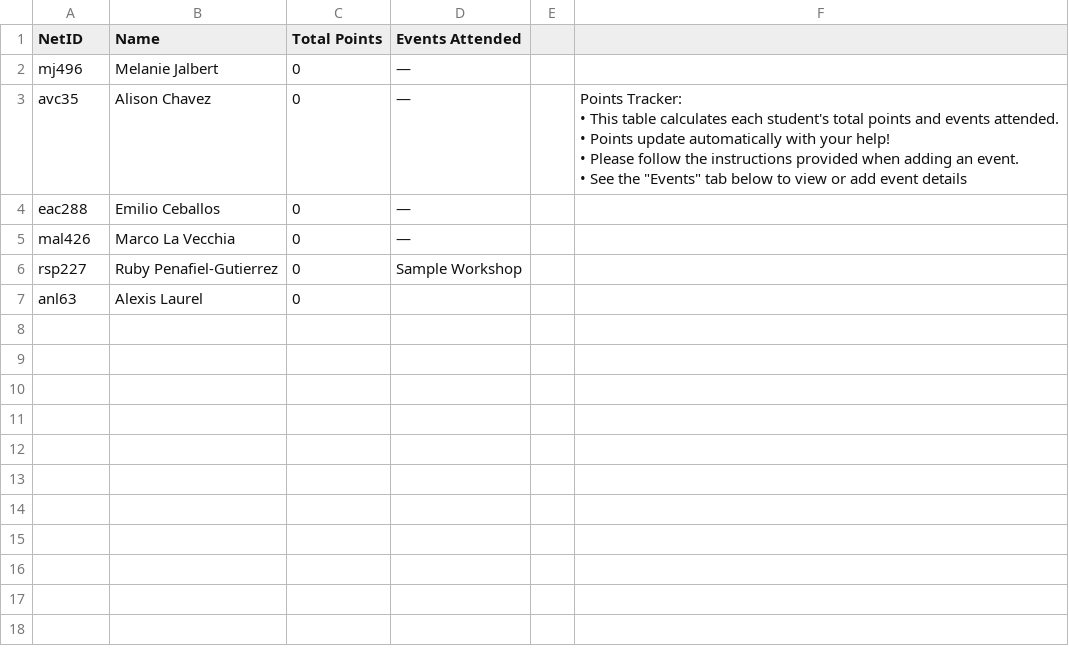
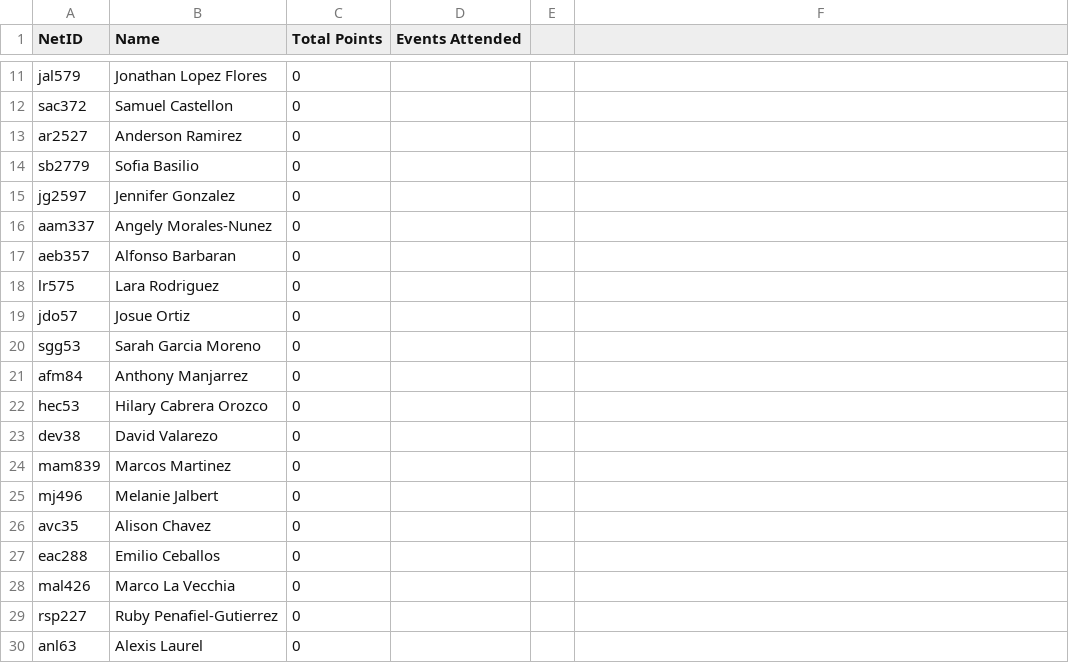
Before and after one commit to shpe-cornell/shpe-website, a CSV file: public/points.csv, drawn as a sheet; only a part is shown, gaps mark what is left out; the diff covers the shown part only.

```diff
--- a/public/points.csv
+++ b/public/points.csv
@@ -2,14 +19,20 @@ NetID,Name,Total Points,Events Attended,,
-mj496,Melanie Jalbert,0,—,,
-avc35,Alison Chavez,0,—,,"Points Tracker:
-
-• This table calculates each student's total points and events attended.
-
-• Points update automatically with your help!
-
-• Please follow the instructions provided when adding an event.
-
-• See the ""Events"" tab below to view or add event details"
-eac288,Emilio Ceballos,0,—,,
-mal426,Marco La Vecchia,0,—,,
-rsp227,Ruby Penafiel-Gutierrez,0,Sample Workshop,,
+jal579,Jonathan Lopez Flores,0,,,
+sac372,Samuel Castellon,0,,,
+ar2527,Anderson Ramirez,0,,,
+sb2779,Sofia Basilio,0,,,
+jg2597,Jennifer Gonzalez,0,,,
+aam337,Angely Morales-Nunez,0,,,
+aeb357,Alfonso Barbaran,0,,,
+lr575,Lara Rodriguez,0,,,
+jdo57,Josue Ortiz,0,,,
+sgg53,Sarah Garcia Moreno,0,,,
+afm84,Anthony Manjarrez,0,,,
+hec53,Hilary Cabrera Orozco,0,,,
+dev38,David Valarezo,0,,,
+mam839,Marcos Martinez,0,,,
+mj496,Melanie Jalbert,0,,,
+avc35,Alison Chavez,0,,,
+eac288,Emilio Ceballos,0,,,
+mal426,Marco La Vecchia,0,,,
+rsp227,Ruby Penafiel-Gutierrez,0,,,
 anl63,Alexis Laurel,0,,,
```
Also changed, not shown: 9 added rows elsewhere in this file, 6 other files.
